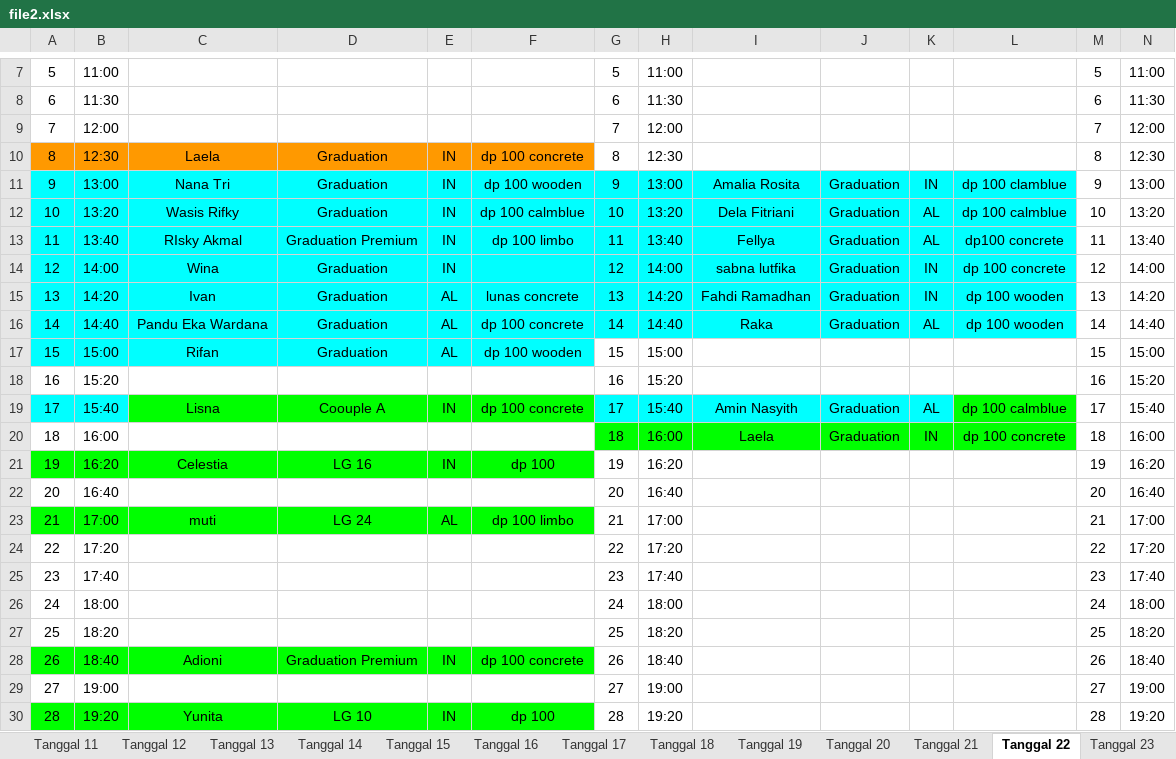
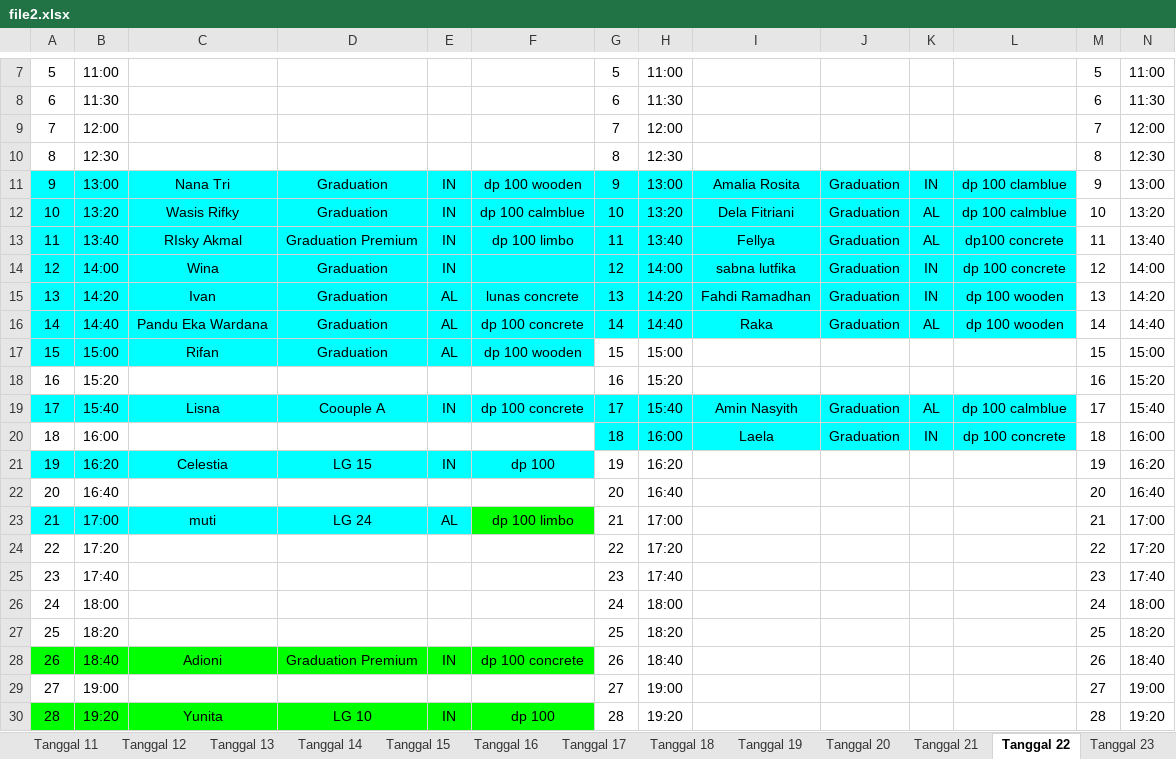
Before and after one commit to whynunuu/FoxeStudio, an Excel workbook: file2.xlsx, sheet Tanggal 22, drawn as a sheet; only a part is shown, gaps mark what is left out; values as stored, in another font and other column widths than the file's, no borders; charts and pictures not drawn; the diff names each change by its address in the sheet, - before the commit and + after, or states it on an @@ line.

Commit message:
Auto-sync data update

```diff
--- a/file2.xlsx (sheet Tanggal 22)
+++ b/file2.xlsx (sheet Tanggal 22)
-A10:F10 fill: #FF9900
+A10:F10 fill: none
-C10: Laela
+C10: (empty)
-D10: Graduation
+D10: (empty)
-E10: IN
+E10: (empty)
-F10: dp 100 concrete
+F10: (empty)
-C19:F19 fill: #00FF00
+C19:F19 fill: #00FFFF
-L19 fill: #00FF00
+L19 fill: #00FFFF
-G20:L20 fill: #00FF00
+G20:L20 fill: #00FFFF
-A21:F21 fill: #00FF00
+A21:F21 fill: #00FFFF
-D21: LG 16
+D21: LG 15
-A23:E23 fill: #00FF00
+A23:E23 fill: #00FFFF
```
Also changed, not shown: sheet Tanggal 25, file1.xlsm, 3 other files.
